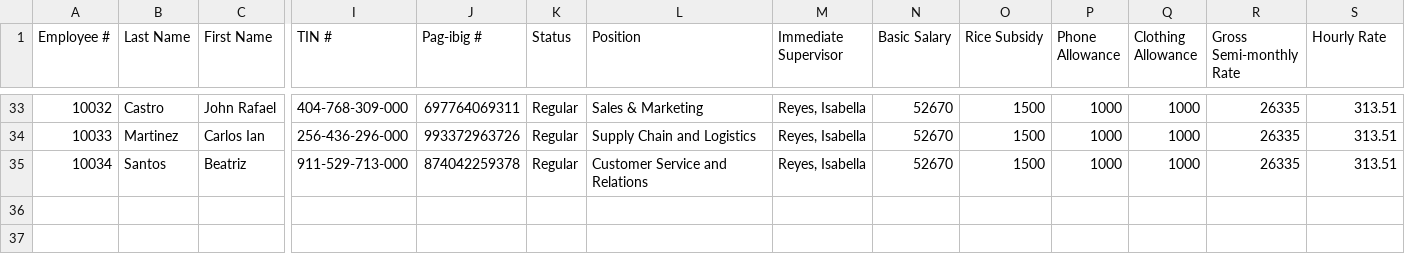
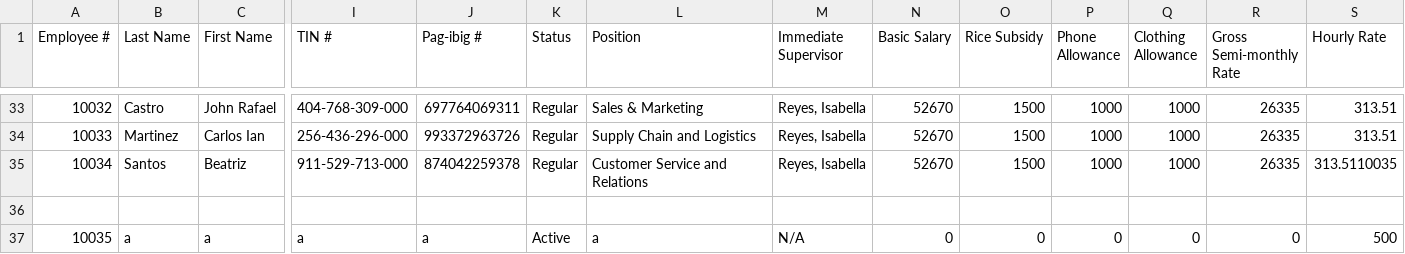
Before and after one commit to jcmanalastas/MO-IT103-A1101-Group1-v1, a CSV file: src/Data.csv, drawn as a sheet; only a part is shown, gaps mark what is left out; rows hold the shown columns only; the diff names each change by its address in the sheet, - before the commit and + after, or states it on an @@ line.

```diff
--- a/src/Data.csv
+++ b/src/Data.csv
-S35 (Hourly Rate): 313.51
+S35 (Hourly Rate): 313.5110035
+row 36: (empty)
+row 37: 10035 | a | a | a | a | Active | a | N/A | 0 | 0 | 0 | 0 | 0 | 500
```
Also changed, not shown: 13 other files.
